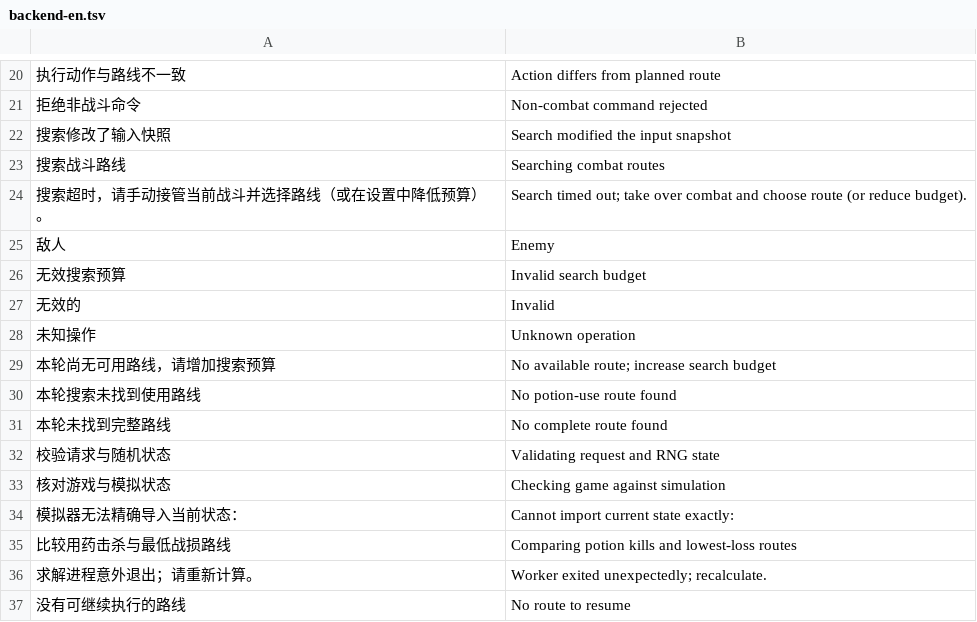
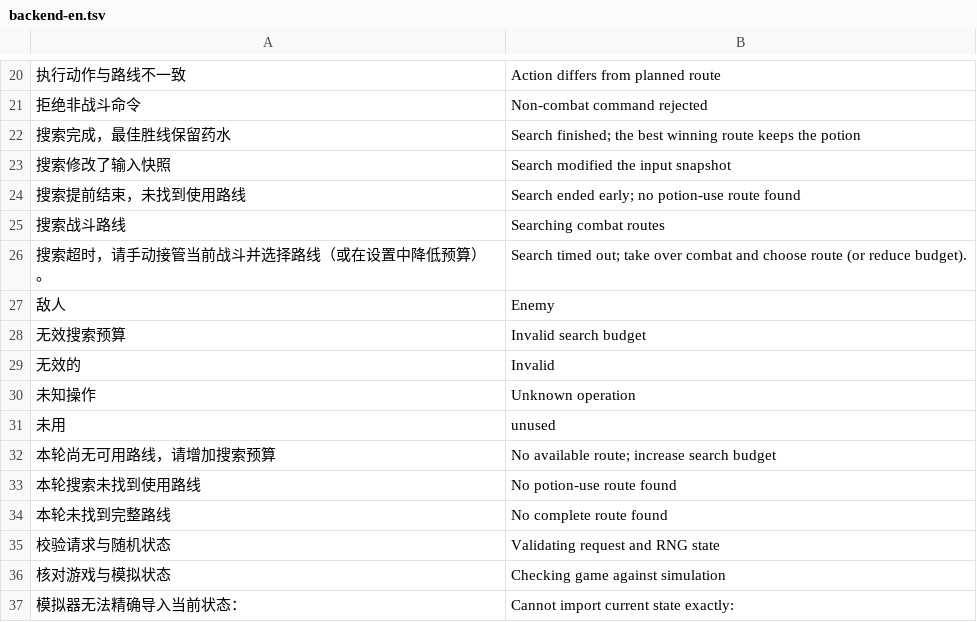
Before and after one commit to Yongzhaooo/sts1-combat-solver, a TSV file: overlay/resources/localization/backend-en.tsv, drawn as a sheet; only a part is shown, gaps mark what is left out; the shorter side is filled out with more unchanged rows; the diff names each change by its address in the sheet, - before the commit and + after, or states it on an @@ line.

Commit message:
Potion branches: say why a bottle row is unused, and mark undrunk bottles in a set
Issue #95: every unavailable bottle row read "本轮搜索未找到使用路线", and a
bottle-set row whose plan drank one bottle carried the same name as that
bottle's own row.

- backend: an unused-bottle row now tells a search that was cut short
  (interrupt or memory cap) from a finished search whose best win keeps the
  bottle; a search without a win keeps the old text. The native result does
  not say whether bottle lines were explored, so no finer reason is claimed.
- backend: a bottle-set row appends the allowed bottles its plan leaves
  undrunk ("· X 未用"). Branch ids and recommendation are unchanged.
- English rows for the new text; LanguageCheck covers them.
- tools/check_potion_branch_labels.py reproduces both and runs in CI.

```diff
--- a/overlay/resources/localization/backend-en.tsv
+++ b/overlay/resources/localization/backend-en.tsv
+row 22: 搜索完成，最佳胜线保留药水 | Search finished; the best winning route keeps the potion
+row 24: 搜索提前结束，未找到使用路线 | Search ended early; no potion-use route found
+row 31: 未用 | unused
```
Also changed, not shown: 4 other files.
